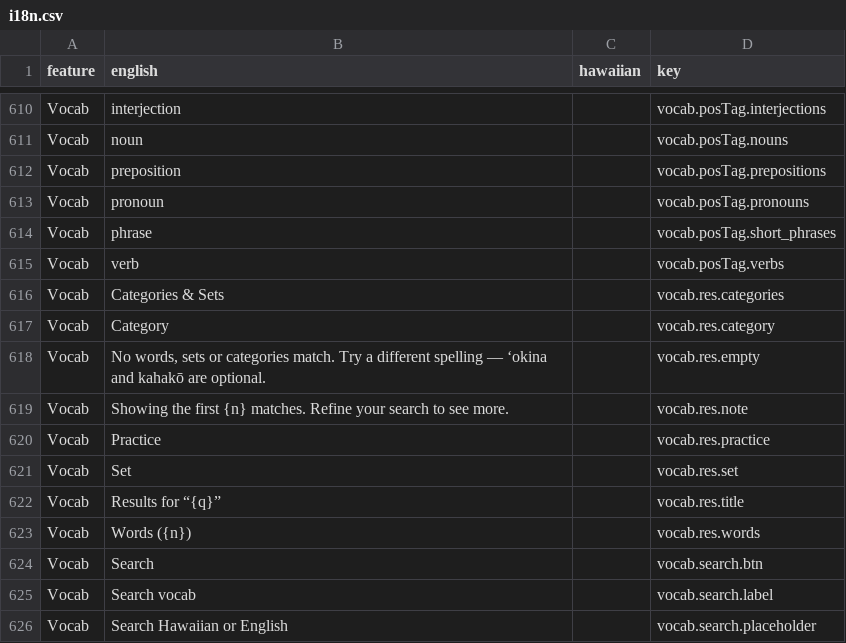
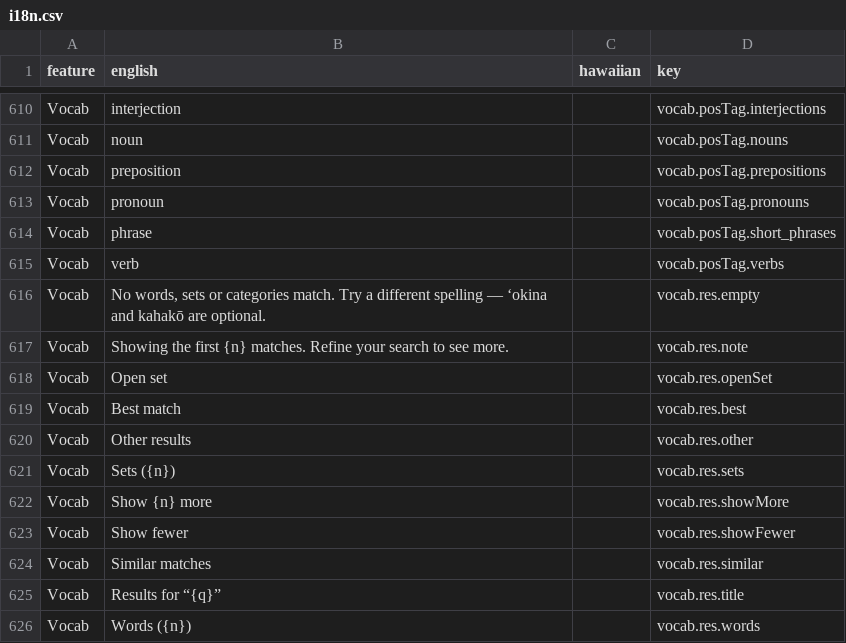
Before and after one commit to NoahBKalma/hawaiian-language-website, a CSV file: i18n.csv, drawn as a sheet; only a part is shown, gaps mark what is left out; the shorter side is filled out with more unchanged rows.

```diff
--- a/i18n.csv
+++ b/i18n.csv
@@ -615,8 +615,11 @@ Vocab,phrase,,vocab.posTag.short_phrases
 Vocab,verb,,vocab.posTag.verbs
-Vocab,Categories & Sets,,vocab.res.categories
-Vocab,Category,,vocab.res.category
 Vocab,"No words, sets or categories match. Try a different spelling — ʻokina and kahakō are optional.",,vocab.res.empty
 Vocab,Showing the first {n} matches. Refine your search to see more.,,vocab.res.note
-Vocab,Practice,,vocab.res.practice
-Vocab,Set,,vocab.res.set
+Vocab,Open set,,vocab.res.openSet
+Vocab,Best match,,vocab.res.best
+Vocab,Other results,,vocab.res.other
+Vocab,Sets ({n}),,vocab.res.sets
+Vocab,Show {n} more,,vocab.res.showMore
+Vocab,Show fewer,,vocab.res.showFewer
+Vocab,Similar matches,,vocab.res.similar
 Vocab,Results for “{q}”,,vocab.res.title
```
Also changed, not shown: 22 other files.
